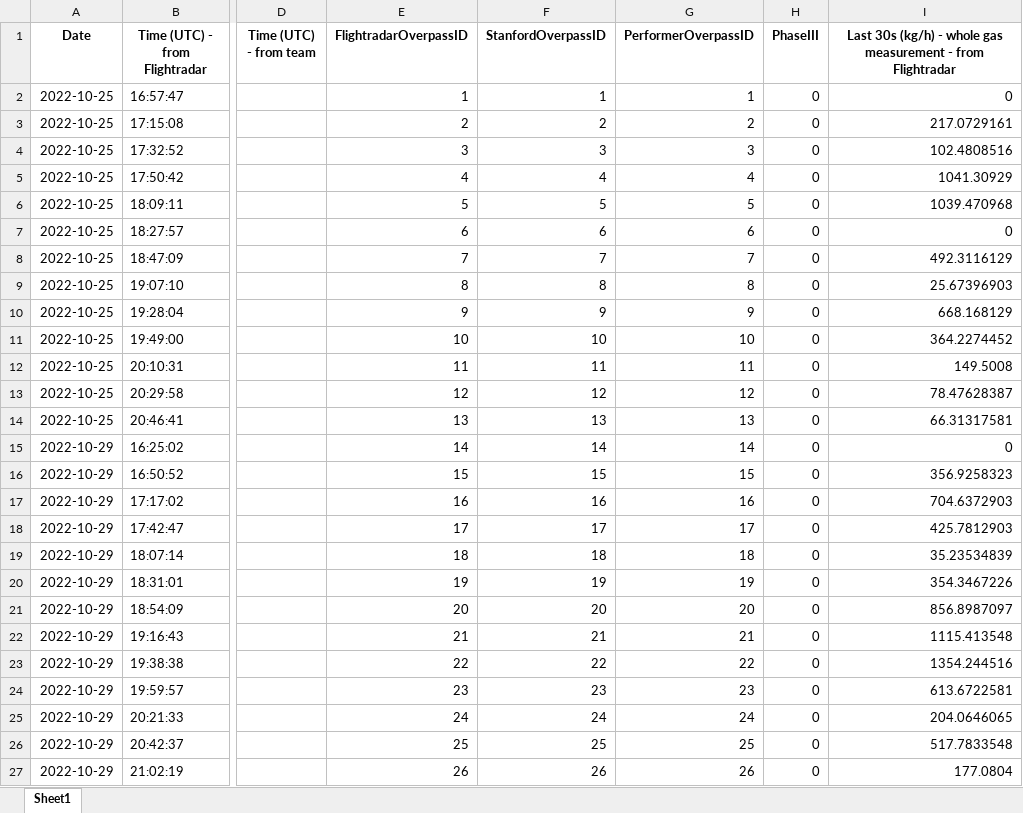
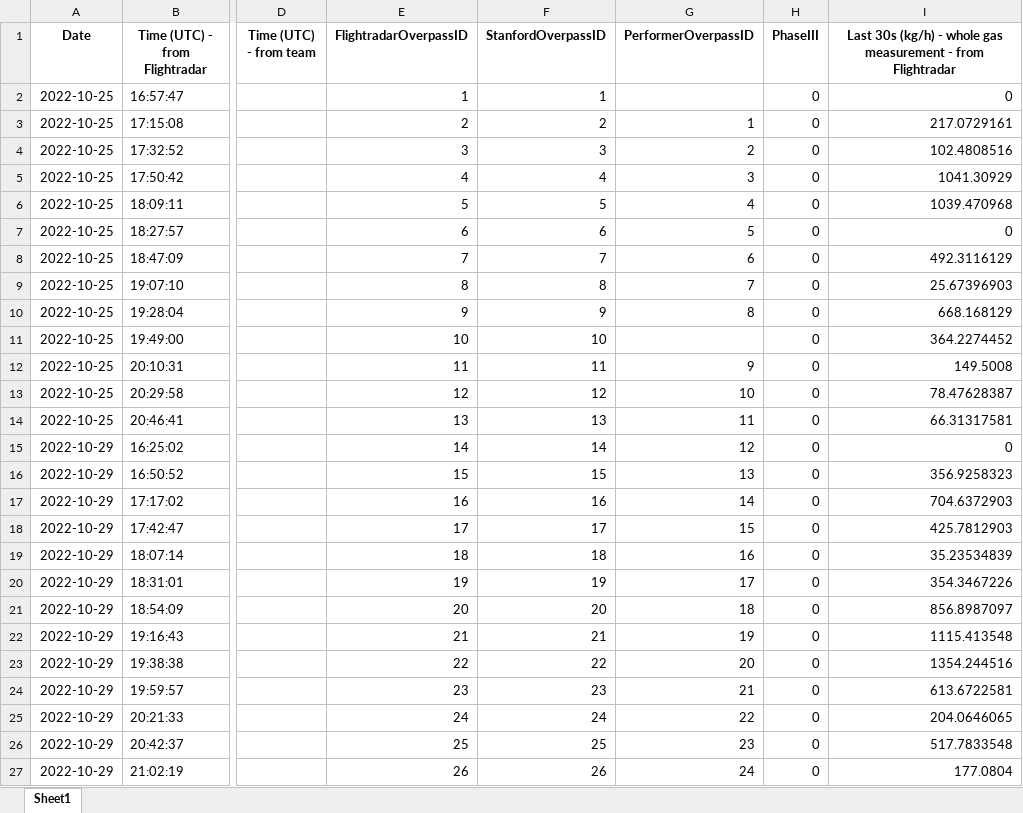
Before and after one commit to sahar-elabbadi/SU-Controlled-Releases-2022, an Excel workbook: 02_meter_data/summary_files/MAIR.xlsx, sheet Sheet1, drawn as a sheet; only a part is shown, gaps mark what is left out; values as stored, in another font and other column widths than the file's, no borders; the diff names each change by its address in the sheet, - before the commit and + after, or states it on an @@ line.

Commit message:
Make MAIR plots (parity, histogram)

```diff
--- a/02_meter_data/summary_files/MAIR.xlsx (sheet Sheet1)
+++ b/02_meter_data/summary_files/MAIR.xlsx (sheet Sheet1)
-G2 (PerformerOverpassID): 1
+G2 (PerformerOverpassID): (empty)
-G3 (PerformerOverpassID): 2
+G3 (PerformerOverpassID): 1
-G4 (PerformerOverpassID): 3
+G4 (PerformerOverpassID): 2
-G5 (PerformerOverpassID): 4
+G5 (PerformerOverpassID): 3
-G6 (PerformerOverpassID): 5
+G6 (PerformerOverpassID): 4
-G7 (PerformerOverpassID): 6
+G7 (PerformerOverpassID): 5
-G8 (PerformerOverpassID): 7
+G8 (PerformerOverpassID): 6
-G9 (PerformerOverpassID): 8
+G9 (PerformerOverpassID): 7
-G10 (PerformerOverpassID): 9
+G10 (PerformerOverpassID): 8
-G11 (PerformerOverpassID): 10
+G11 (PerformerOverpassID): (empty)
-G12 (PerformerOverpassID): 11
+G12 (PerformerOverpassID): 9
-G13 (PerformerOverpassID): 12
+G13 (PerformerOverpassID): 10
-G14 (PerformerOverpassID): 13
+G14 (PerformerOverpassID): 11
-G15 (PerformerOverpassID): 14
+G15 (PerformerOverpassID): 12
-G16 (PerformerOverpassID): 15
+G16 (PerformerOverpassID): 13
-G17 (PerformerOverpassID): 16
+G17 (PerformerOverpassID): 14
-G18 (PerformerOverpassID): 17
+G18 (PerformerOverpassID): 15
-G19 (PerformerOverpassID): 18
+G19 (PerformerOverpassID): 16
-G20 (PerformerOverpassID): 19
+G20 (PerformerOverpassID): 17
-G21 (PerformerOverpassID): 20
+G21 (PerformerOverpassID): 18
-G22 (PerformerOverpassID): 21
+G22 (PerformerOverpassID): 19
-G23 (PerformerOverpassID): 22
+G23 (PerformerOverpassID): 20
-G24 (PerformerOverpassID): 23
+G24 (PerformerOverpassID): 21
-G25 (PerformerOverpassID): 24
+G25 (PerformerOverpassID): 22
-G26 (PerformerOverpassID): 25
+G26 (PerformerOverpassID): 23
-G27 (PerformerOverpassID): 26
+G27 (PerformerOverpassID): 24
```
Also changed, not shown: 27 other files.
